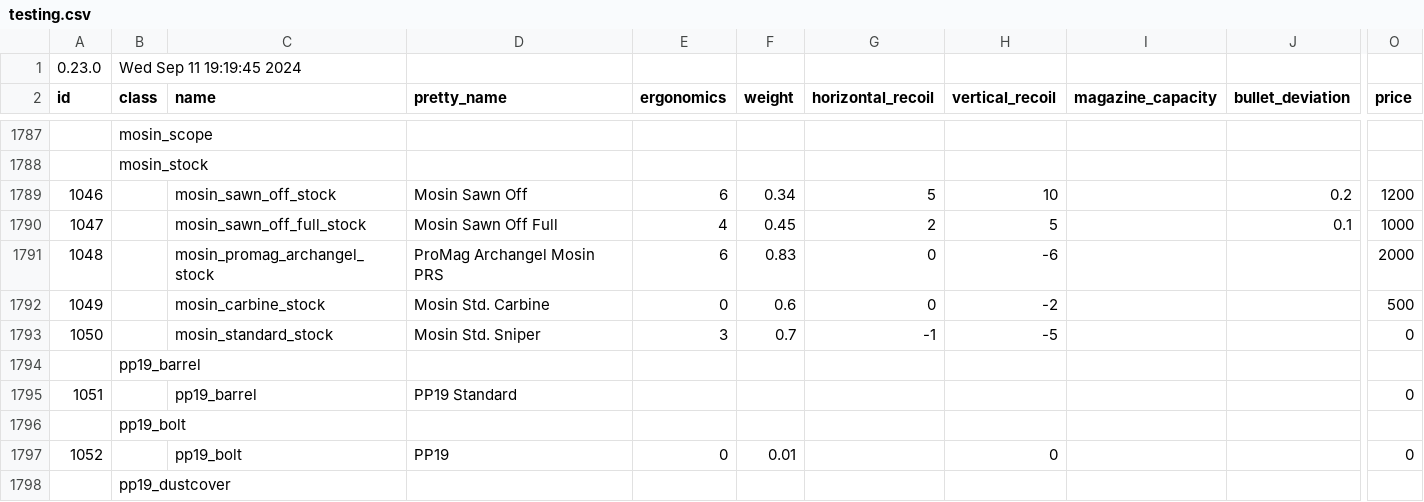
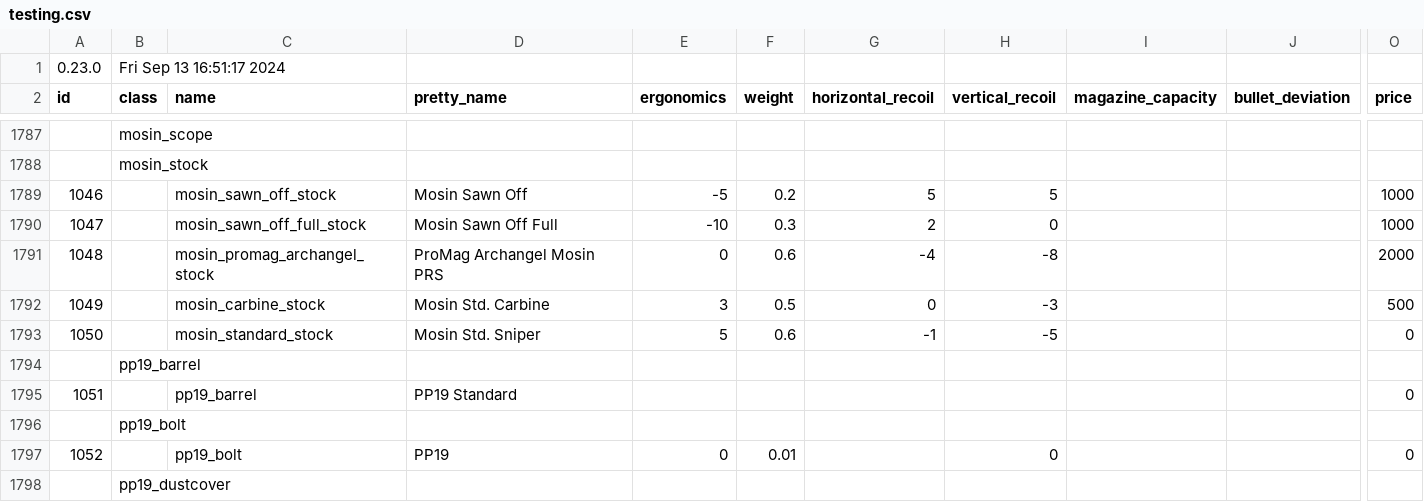
Before and after one commit to refact0r/deadline-balancing, a CSV file: testing.csv, drawn as a sheet; only a part is shown, gaps mark what is left out; the diff covers the shown part only; the diff names each change by its address in the sheet, - before the commit and + after, or states it on an @@ line.

```diff
--- a/testing.csv
+++ b/testing.csv
-B1 (class): Wed Sep 11 19:19:45 2024
+B1 (class): Fri Sep 13 16:51:17 2024
-E1789 (ergonomics): 6
+E1789 (ergonomics): -5
-F1789 (weight): 0.34
+F1789 (weight): 0.2
-H1789 (vertical_recoil): 10
+H1789 (vertical_recoil): 5
-J1789 (bullet_deviation): 0.2
+J1789 (bullet_deviation): (empty)
-O1789 (price): 1200
+O1789 (price): 1000
-E1790 (ergonomics): 4
+E1790 (ergonomics): -10
-F1790 (weight): 0.45
+F1790 (weight): 0.3
-H1790 (vertical_recoil): 5
+H1790 (vertical_recoil): 0
-J1790 (bullet_deviation): 0.1
+J1790 (bullet_deviation): (empty)
-E1791 (ergonomics): 6
+E1791 (ergonomics): 0
-F1791 (weight): 0.83
+F1791 (weight): 0.6
-G1791 (horizontal_recoil): 0
+G1791 (horizontal_recoil): -4
-H1791 (vertical_recoil): -6
+H1791 (vertical_recoil): -8
-E1792 (ergonomics): 0
+E1792 (ergonomics): 3
-F1792 (weight): 0.6
+F1792 (weight): 0.5
-H1792 (vertical_recoil): -2
+H1792 (vertical_recoil): -3
-E1793 (ergonomics): 3
+E1793 (ergonomics): 5
-F1793 (weight): 0.7
+F1793 (weight): 0.6
```
Also changed, not shown: 20 edited cells elsewhere in this file, 1 other file.
